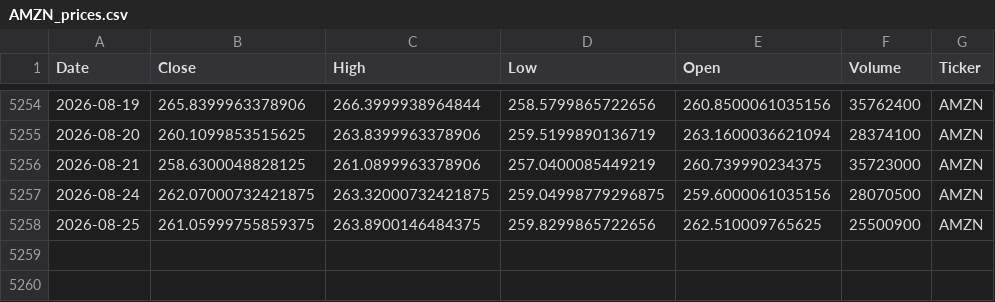
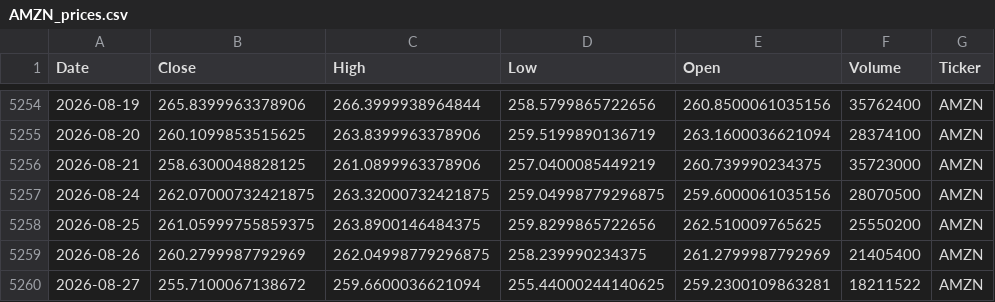
Before and after one commit to houdamouradi/finance-data-auto, a CSV file: data/AMZN_prices.csv, drawn as a sheet; only a part is shown, gaps mark what is left out.

```diff
--- a/data/AMZN_prices.csv
+++ b/data/AMZN_prices.csv
@@ -5257,2 +5257,4 @@ Date,Close,High,Low,Open,Volume,Ticker
 2026-08-24,262.07000732421875,263.32000732421875,259.04998779296875,259.6000061035156,28070500,AMZN
-2026-08-25,261.05999755859375,263.8900146484375,259.8299865722656,262.510009765625,25500900,AMZN
+2026-08-25,261.05999755859375,263.8900146484375,259.8299865722656,262.510009765625,25550200,AMZN
+2026-08-26,260.2799987792969,262.04998779296875,258.239990234375,261.2799987792969,21405400,AMZN
+2026-08-27,255.7100067138672,259.6600036621094,255.44000244140625,259.2300109863281,18211522,AMZN
```
Also changed, not shown: data/ADBE_prices.csv, data/CRM_prices.csv, 11 other files.
